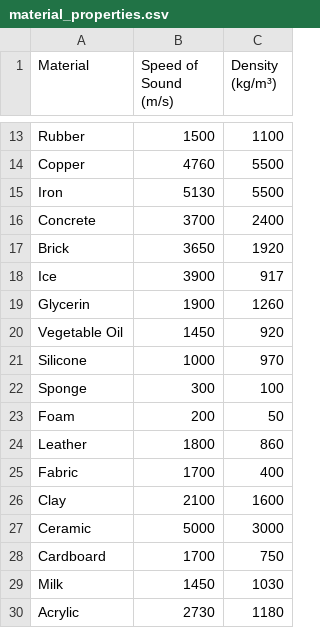
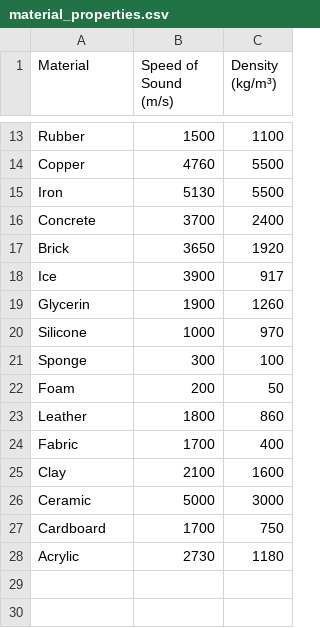
Before and after one commit to benny1268/3D-Airborne-Ultrasound-Wave-Prediction-and-Digital-Twin-Construction-via-PINO, a CSV file: TrainData_generation/material_properties.csv, drawn as a sheet; only a part is shown, gaps mark what is left out; the diff names each change by its address in the sheet, - before the commit and + after, or states it on an @@ line.

```diff
--- a/TrainData_generation/material_properties.csv
+++ b/TrainData_generation/material_properties.csv
-row 20: Vegetable Oil | 1450 | 920
-row 29: Milk | 1450 | 1030
```
Also changed, not shown: 9 other files.
